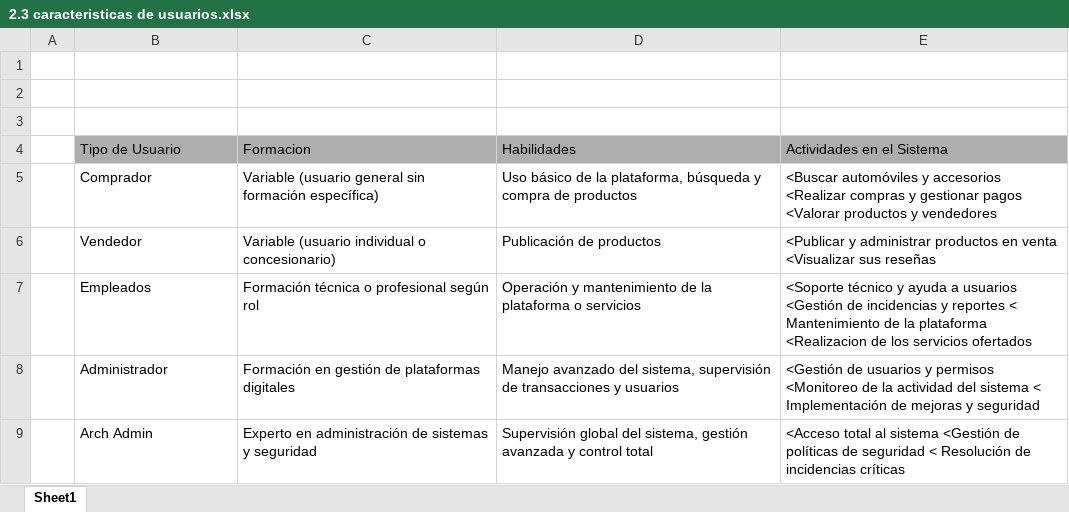
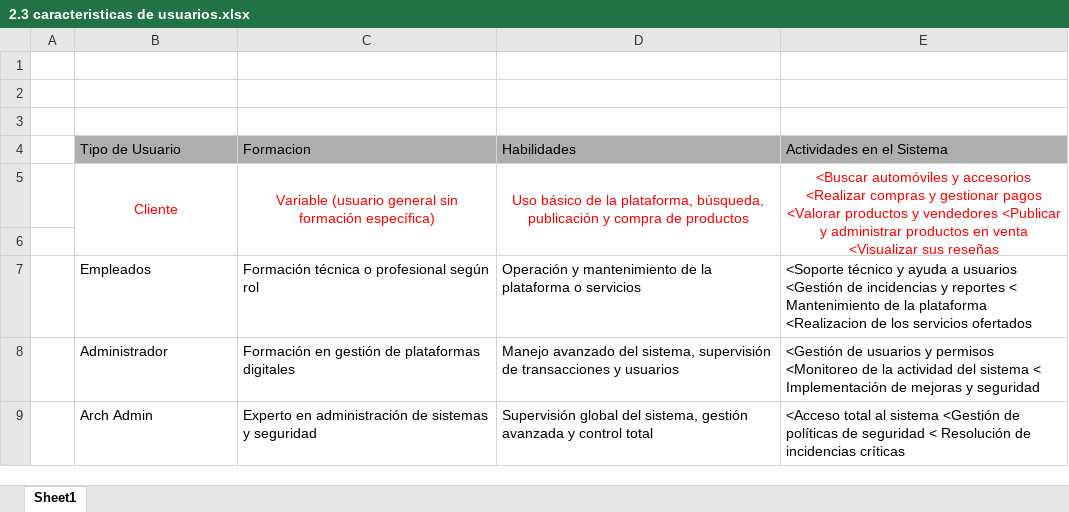
Before and after one commit to Mig501/IngSw, an Excel workbook: docs/entrega_1/2.3 caracteristicas de usuarios.xlsx, sheet Sheet1, drawn as a sheet; values as stored, in another font and other column widths than the file's, no borders; the diff names each change by its address in the sheet, - before the commit and + after, or states it on an @@ line.

Commit message:
entrega 1 arreglada

```diff
--- a/docs/entrega_1/2.3 caracteristicas de usuarios.xlsx (sheet Sheet1)
+++ b/docs/entrega_1/2.3 caracteristicas de usuarios.xlsx (sheet Sheet1)
-B5: Comprador
+B5: Cliente
@@ B5:E5 text colour: black → #FF0000, alignment: left → center @@
+B5:B6 merged
+C5:C6 merged
-D5: …la plataforma, búsqueda y compra…
+D5: …la plataforma, búsqueda, publicación y compra…
+D5:D6 merged
-E5: …y vendedores
+E5: …y vendedores <Publicar y administrar productos en venta <Visualizar sus reseñas
+E5:E6 merged
-row 6:  | Vendedor | Variable (usuario individual o concesionario) | Publicación de productos | <Publicar y administrar productos en venta <Visualizar sus reseñas
+row 6: (empty)
```
Also changed, not shown: 2 other files.
